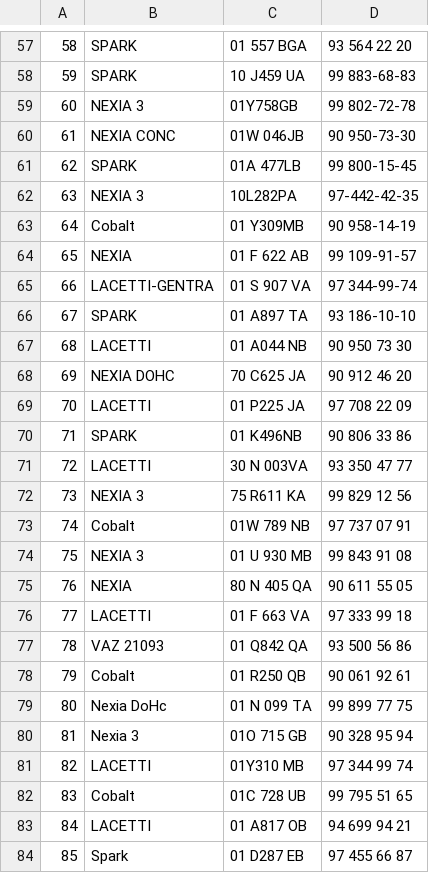
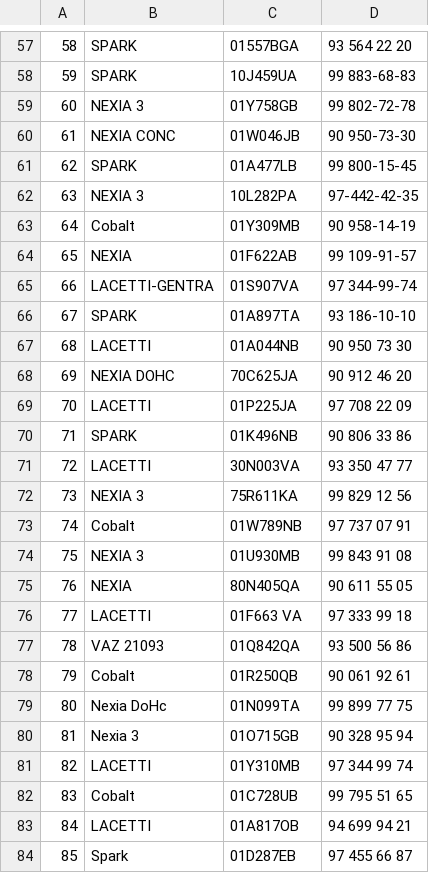
Before and after one commit to czarmisha/scheduler_bot, a CSV file: cars.csv, drawn as a sheet; only a part is shown, gaps mark what is left out; the diff covers the shown part only.

```diff
--- a/cars.csv
+++ b/cars.csv
@@ -57,28 +57,28 @@
-58,SPARK,01 557 BGA,93 564 22 20,
-59,SPARK,10 J459 UA, 99 883-68-83,
+58,SPARK,01557BGA,93 564 22 20,
+59,SPARK,10J459UA, 99 883-68-83,
 60,NEXIA 3,01Y758GB,99 802-72-78,
-61,NEXIA CONC,01W 046JB,90 950-73-30,
-62,SPARK,01A 477LB,99 800-15-45,
+61,NEXIA CONC,01W046JB,90 950-73-30,
+62,SPARK,01A477LB,99 800-15-45,
 63,NEXIA 3,10L282PA,97-442-42-35,
-64,Cobalt,01 Y309MB,90 958-14-19,
-65,NEXIA,01 F 622 AB,99 109-91-57,
-66,LACETTI-GENTRA,01 S 907 VA,97 344-99-74,
-67,SPARK,01 A897 TA,      93 186-10-10,
-68,LACETTI,01 A044 NB,90 950 73 30,
-69,NEXIA DOHC,70 C625 JA,90 912 46 20,
-70,LACETTI,01 P225 JA,97 708 22 09,
-71,SPARK,    01 K496NB,90 806 33 86,
-72,LACETTI,    30 N 003VA,93 350 47 77,
-73,NEXIA 3,    75 R611 KA,99 829 12 56,
-74,Cobalt,01W 789 NB,97 737 07 91,
-75,NEXIA 3,01 U 930 MB,99 843 91 08,
-76,NEXIA,80 N 405 QA,90 611 55 05,
-77,LACETTI,01 F 663 VA,97 333 99 18,
-78,VAZ 21093,01 Q842 QA,93 500 56 86,
-79,Cobalt,01 R250 QB,90 061 92 61,
-80,Nexia DoHc,01 N 099 TA,99 899 77 75,
-81,Nexia 3,01О 715 GB,90 328 95 94,
-82,LACETTI,01Y310 MB,97 344 99 74,
-83,Cobalt,01C 728 UB,99 795 51 65,
-84,LACETTI,01 A817 OB,94 699 94 21,
-85,Spark,01 D287 EB,97 455 66 87,
+64,Cobalt,01Y309MB,90 958-14-19,
+65,NEXIA,01F622AB,99 109-91-57,
+66,LACETTI-GENTRA,01S907VA,97 344-99-74,
+67,SPARK,01A897TA, 93 186-10-10,
+68,LACETTI,01A044NB,90 950 73 30,
+69,NEXIA DOHC,70C625JA,90 912 46 20,
+70,LACETTI,01P225JA,97 708 22 09,
+71,SPARK, 01K496NB,90 806 33 86,
+72,LACETTI, 30N003VA,93 350 47 77,
+73,NEXIA 3,75R611KA,99 829 12 56,
+74,Cobalt,01W789NB,97 737 07 91,
+75,NEXIA 3,01U930MB,99 843 91 08,
+76,NEXIA,80N405QA,90 611 55 05,
+77,LACETTI,01F663 VA,97 333 99 18,
+78,VAZ 21093,01Q842QA,93 500 56 86,
+79,Cobalt,01R250QB,90 061 92 61,
+80,Nexia DoHc,01N099TA,99 899 77 75,
+81,Nexia 3,01О715GB,90 328 95 94,
+82,LACETTI,01Y310MB,97 344 99 74,
+83,Cobalt,01C728UB,99 795 51 65,
+84,LACETTI,01A817OB,94 699 94 21,
+85,Spark,01D287EB,97 455 66 87,
```
Also changed, not shown: 66 edited cells elsewhere in this file, 10 other files.
